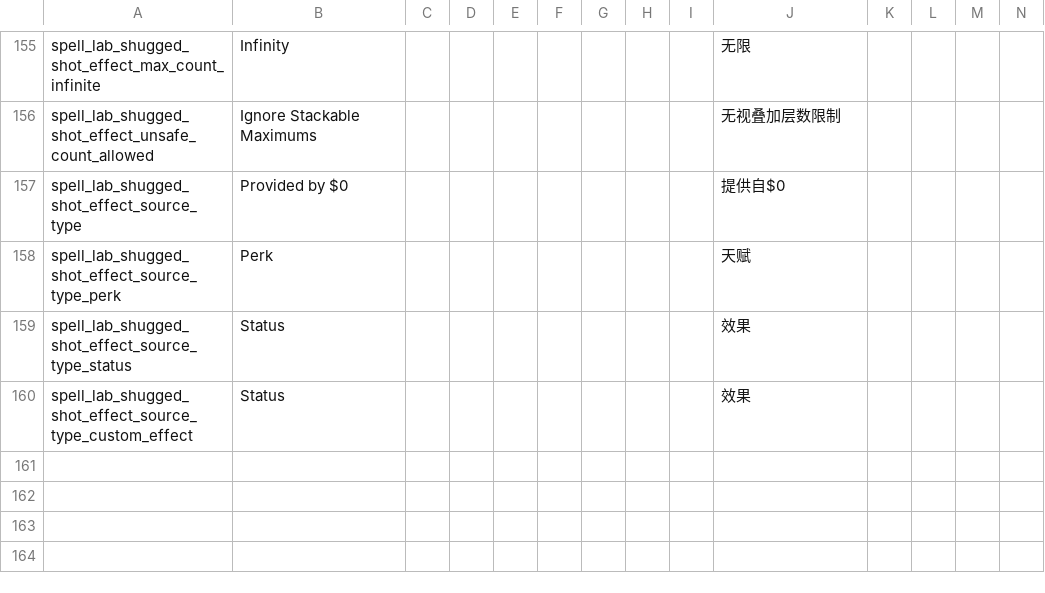
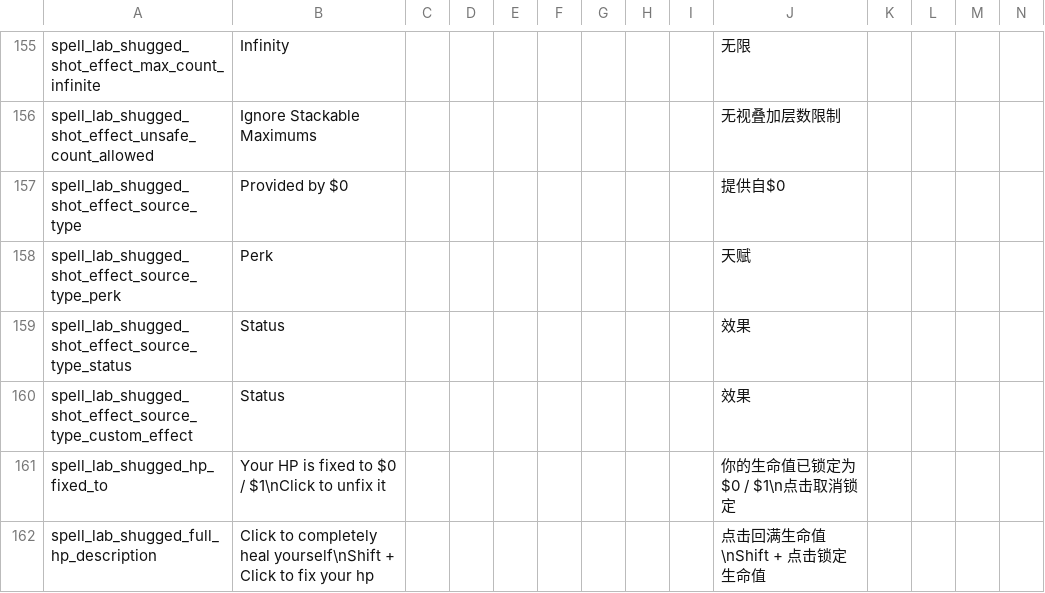
Before and after one commit to shoozzzh/Spell-Lab-Shugged, a CSV file: files/translations.csv, drawn as a sheet; only a part is shown, gaps mark what is left out; rows hold the shown columns only; the diff names each change by its address in the sheet, - before the commit and + after, or states it on an @@ line.

Commit message:
update shot effects icon + remove force 2gcedge + new full up button + fix ewe button desc + fix spell relock + fix spell locked icon

```diff
--- a/files/translations.csv
+++ b/files/translations.csv
+row 161: spell_lab_shugged_hp_fixed_to | Your HP is fixed to $0 / $1\nClick to unfix it |  |  |  |  |  |  |  | 你的生命值已锁定为 $0 / $1\n点击取消锁定
+row 162: spell_lab_shugged_full_hp_description | Click to completely heal yourself\nShift + Click to fix your hp |  |  |  |  |  |  |  | 点击回满生命值\nShift + 点击锁定生命值
```
Also changed, not shown: 11 other files.
